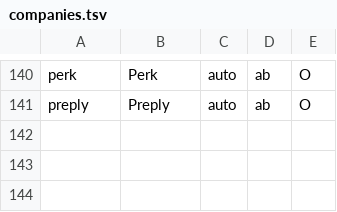
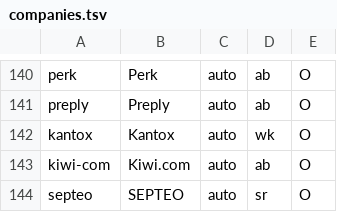
Before and after one commit to katedeys/job-scout, a TSV file: scout/companies.tsv, drawn as a sheet; only a part is shown, gaps mark what is left out; the diff names each change by its address in the sheet, - before the commit and + after, or states it on an @@ line.

```diff
--- a/scout/companies.tsv
+++ b/scout/companies.tsv
+row 142: kantox | Kantox | auto | wk | O
+row 143: kiwi-com | Kiwi.com | auto | ab | O
+row 144: septeo | SEPTEO | auto | sr | O
```
Also changed, not shown: 33 other files.
